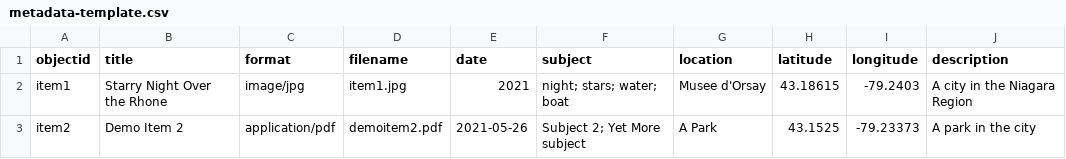
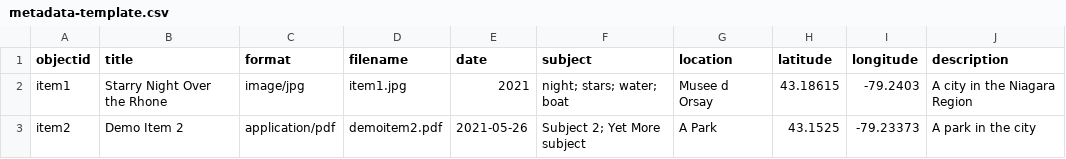
Before and after one commit to ianmball/iantest, a CSV file: _data/metadata-template.csv, drawn as a sheet.

Commit message:
Add files via upload

```diff
--- a/_data/metadata-template.csv
+++ b/_data/metadata-template.csv
@@ -1,3 +1,3 @@
 objectid,title,format,filename,date,subject,location,latitude,longitude,description
-item1,Starry Night Over the Rhone,image/jpg,item1.jpg,2021,night; stars; water; boat,Musee d'Orsay,43.18615,-79.2403,A city in the Niagara Region
+item1,Starry Night Over the Rhone,image/jpg,item1.jpg,2021,night; stars; water; boat,Musee d Orsay,43.18615,-79.2403,A city in the Niagara Region
 item2,Demo Item 2,application/pdf,demoitem2.pdf,2021-05-26,Subject 2; Yet More subject,A Park,43.1525,-79.23373,A park in the city
```
